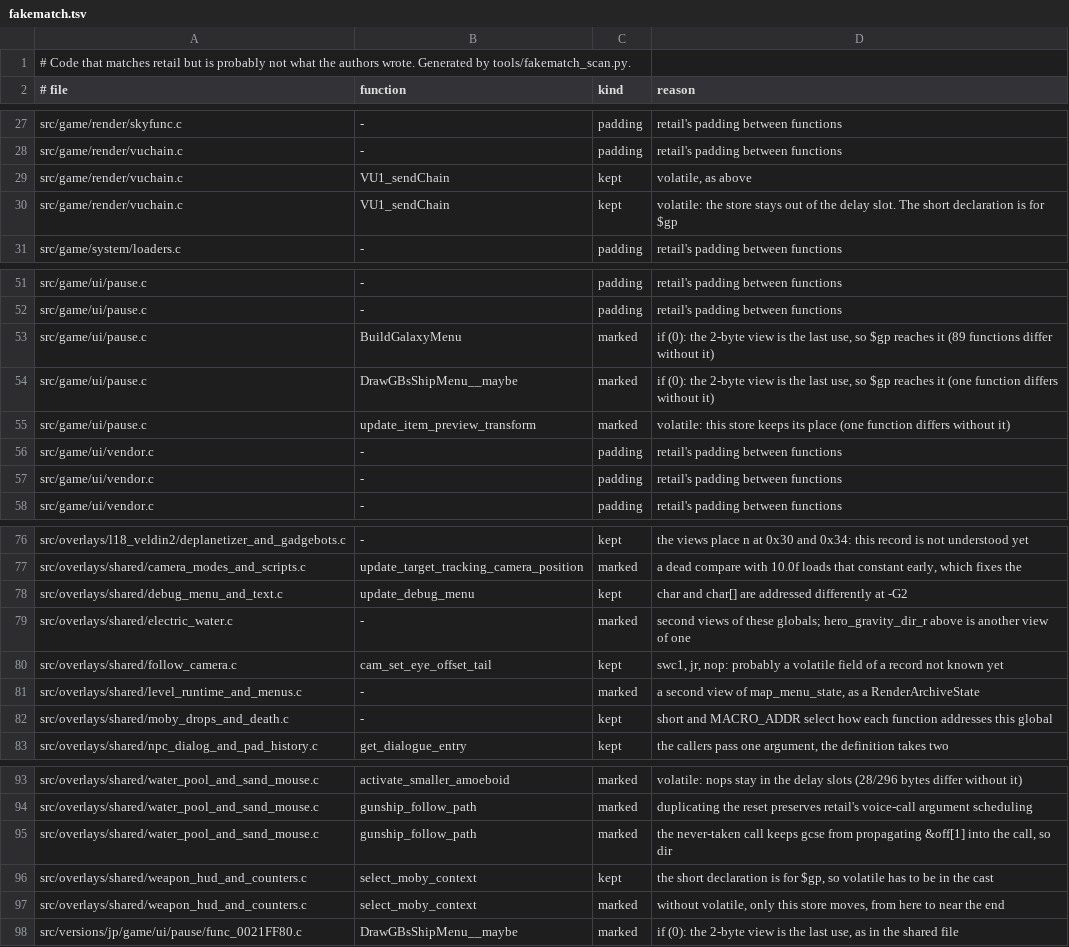
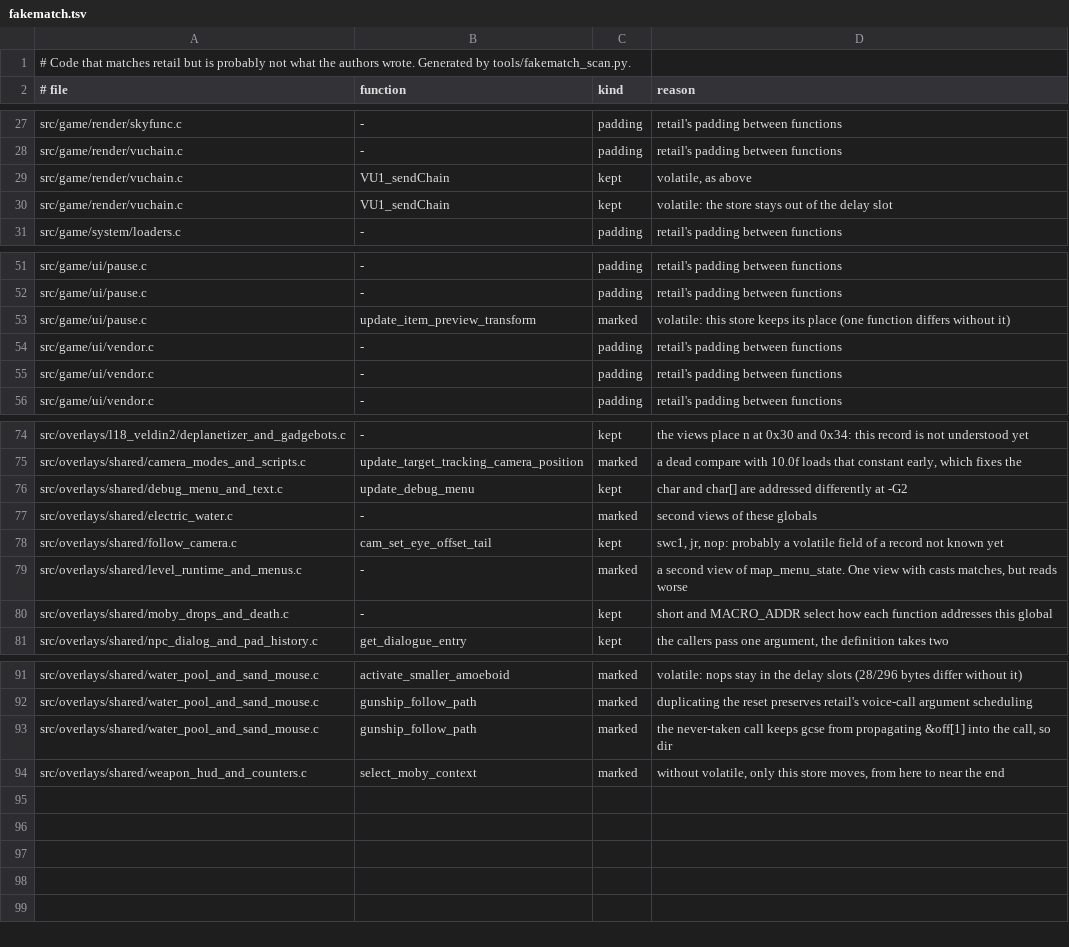
Before and after one commit to OpenRAC/rac1-decomp, a TSV file: config/fakematch.tsv, drawn as a sheet; only a part is shown, gaps mark what is left out.

```diff
--- a/config/fakematch.tsv
+++ b/config/fakematch.tsv
@@ -29,3 +29,3 @@ src/game/render/vuchain.c	-	padding	retail's padding between functions
 src/game/render/vuchain.c	VU1_sendChain	kept	volatile, as above
-src/game/render/vuchain.c	VU1_sendChain	kept	volatile: the store stays out of the delay slot. The short declaration is for $gp
+src/game/render/vuchain.c	VU1_sendChain	kept	volatile: the store stays out of the delay slot
 src/game/system/loaders.c	-	padding	retail's padding between functions
@@ -52,4 +52,2 @@ src/game/ui/pause.c	-	padding	retail's padding between functions
 src/game/ui/pause.c	-	padding	retail's padding between functions
-src/game/ui/pause.c	BuildGalaxyMenu	marked	if (0): the 2-byte view is the last use, so $gp reaches it (89 functions differ without it)
-src/game/ui/pause.c	DrawGBsShipMenu__maybe	marked	if (0): the 2-byte view is the last use, so $gp reaches it (one function differs without it)
 src/game/ui/pause.c	update_item_preview_transform	marked	volatile: this store keeps its place (one function differs without it)
@@ -78,5 +76,5 @@ src/overlays/shared/camera_modes_and_scripts.c	update_target_tracking_camera_pos
 src/overlays/shared/debug_menu_and_text.c	update_debug_menu	kept	char and char[] are addressed differently at -G2
-src/overlays/shared/electric_water.c	-	marked	second views of these globals; hero_gravity_dir_r above is another view of one
+src/overlays/shared/electric_water.c	-	marked	second views of these globals
 src/overlays/shared/follow_camera.c	cam_set_eye_offset_tail	kept	swc1, jr, nop: probably a volatile field of a record not known yet
-src/overlays/shared/level_runtime_and_menus.c	-	marked	a second view of map_menu_state, as a RenderArchiveState
+src/overlays/shared/level_runtime_and_menus.c	-	marked	a second view of map_menu_state. One view with casts matches, but reads worse
 src/overlays/shared/moby_drops_and_death.c	-	kept	short and MACRO_ADDR select how each function addresses this global
@@ -95,4 +93,2 @@ src/overlays/shared/water_pool_and_sand_mouse.c	gunship_follow_path	marked	dupli
 src/overlays/shared/water_pool_and_sand_mouse.c	gunship_follow_path	marked	the never-taken call keeps gcse from propagating &off[1] into the call, so dir
-src/overlays/shared/weapon_hud_and_counters.c	select_moby_context	kept	the short declaration is for $gp, so volatile has to be in the cast
 src/overlays/shared/weapon_hud_and_counters.c	select_moby_context	marked	without volatile, only this store moves, from here to near the end
-src/versions/jp/game/ui/pause/func_0021FF80.c	DrawGBsShipMenu__maybe	marked	if (0): the 2-byte view is the last use, as in the shared file
```
Also changed, not shown: 7 other files.
